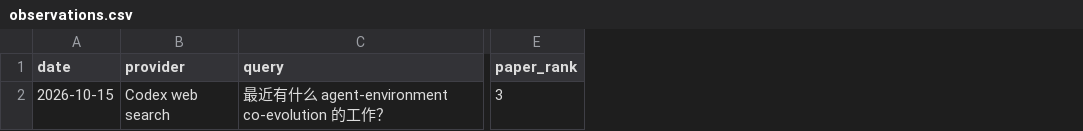
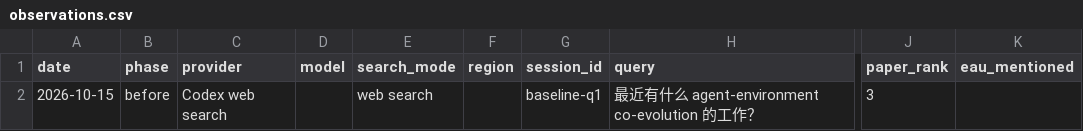
Before and after one commit to eau-meta-agent/eau-meta-agent.github.io, a CSV file: geo/observations.csv, drawn as a sheet; only a part is shown, gaps mark what is left out; the diff names each change by its address in the sheet, - before the commit and + after, or states it on an @@ line.

Commit message:
Document cross-agent GEO test protocol and before-after reporting

```diff
--- a/geo/observations.csv
+++ b/geo/observations.csv
+column B (phase), row 2: before
+column D (model), empty
+column E (search_mode), row 2: web search
+column F (region), empty
+column G (session_id), row 2: baseline-q1
+column K (eau_mentioned), empty
```
Also changed, not shown: 3 other files.
